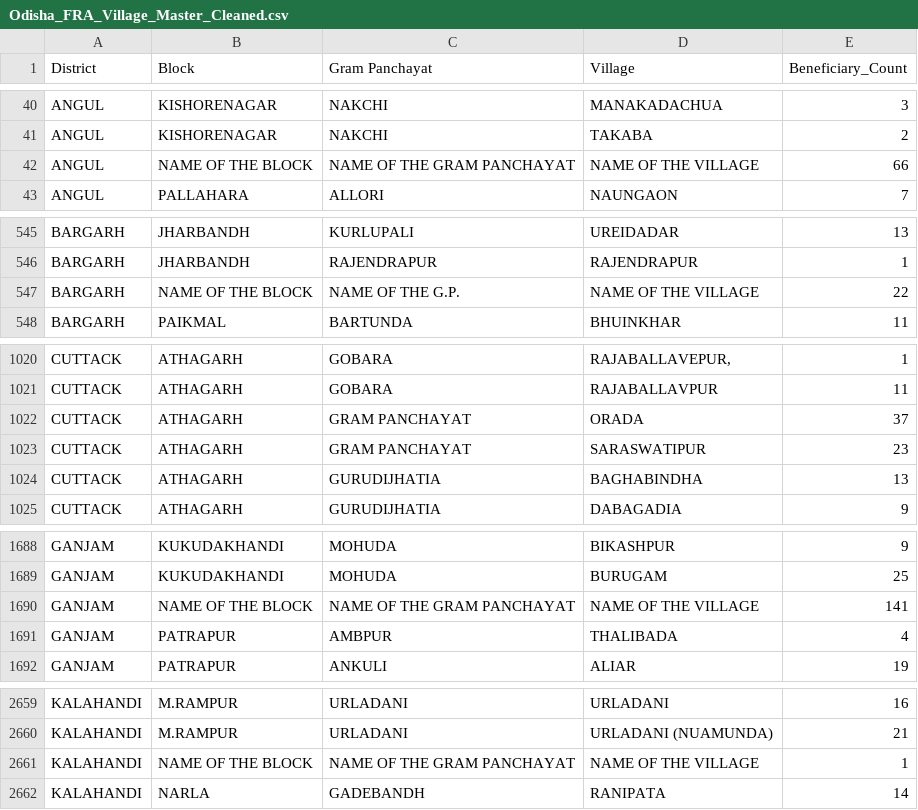
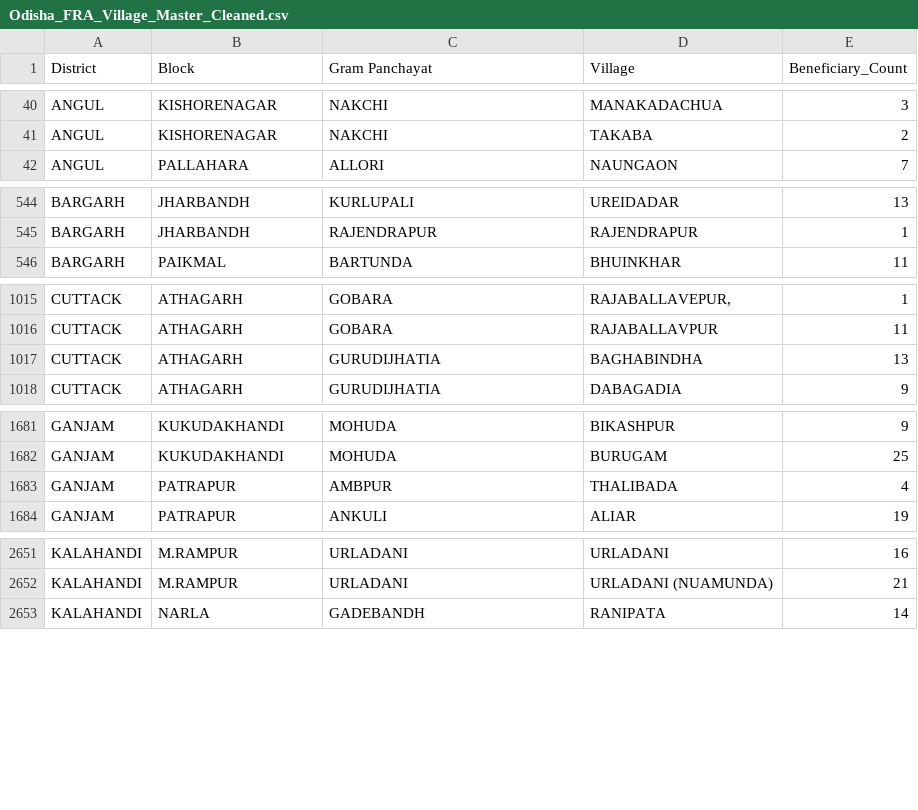
Before and after one commit to skismailkhan256-source/odisha-fra-monitoring-system, a CSV file: data/Cleaned/Odisha_FRA_Village_Master_Cleaned.csv, drawn as a sheet; only a part is shown, gaps mark what is left out; the diff covers the shown part only; the diff names each change by its address in the sheet, - before the commit and + after, or states it on an @@ line.

```diff
--- a/data/Cleaned/Odisha_FRA_Village_Master_Cleaned.csv
+++ b/data/Cleaned/Odisha_FRA_Village_Master_Cleaned.csv
-row 42: ANGUL | NAME OF THE BLOCK | NAME OF THE GRAM PANCHAYAT | NAME OF THE VILLAGE | 66
-row 547: BARGARH | NAME OF THE BLOCK | NAME OF THE G.P. | NAME OF THE VILLAGE | 22
-row 1022: CUTTACK | ATHAGARH | GRAM PANCHAYAT | ORADA | 37
-row 1023: CUTTACK | ATHAGARH | GRAM PANCHAYAT | SARASWATIPUR | 23
-row 1690: GANJAM | NAME OF THE BLOCK | NAME OF THE GRAM PANCHAYAT | NAME OF THE VILLAGE | 141
-row 2661: KALAHANDI | NAME OF THE BLOCK | NAME OF THE GRAM PANCHAYAT | NAME OF THE VILLAGE | 1
```
Also changed, not shown: 29 removed rows elsewhere in this file, 14 other files.
